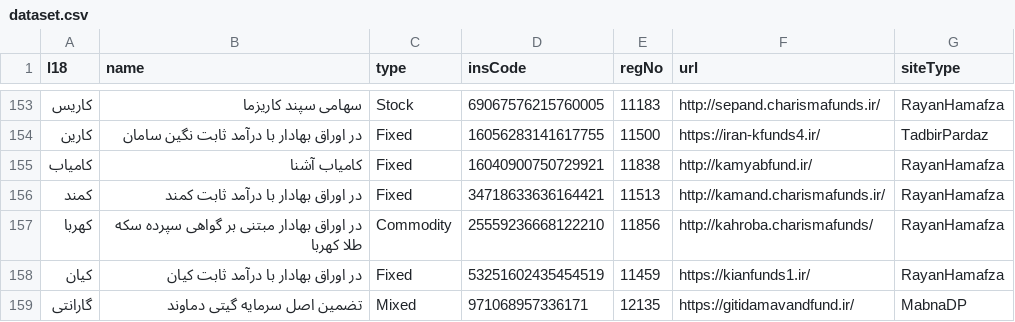
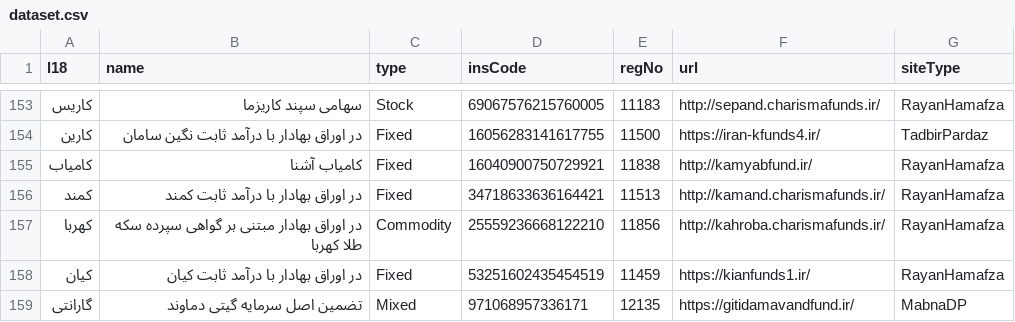
Before and after one commit to 5j9/iranetf, a CSV file: iranetf/dataset.csv, drawn as a sheet; only a part is shown, gaps mark what is left out.

Commit message:
fix(dataset): add missing .ir suffix to kahroba url

```diff
--- a/iranetf/dataset.csv
+++ b/iranetf/dataset.csv
@@ -156,3 +156,3 @@
 کمند,در اوراق بهادار با درآمد ثابت کمند,Fixed,34718633636164421,11513,http://kamand.charismafunds.ir/,RayanHamafza
-کهربا,در اوراق بهادار مبتنی بر گواهی سپرده سکه طلا کهربا,Commodity,25559236668122210,11856,http://kahroba.charismafunds/,RayanHamafza
+کهربا,در اوراق بهادار مبتنی بر گواهی سپرده سکه طلا کهربا,Commodity,25559236668122210,11856,http://kahroba.charismafunds.ir/,RayanHamafza
 کیان,در اوراق بهادار با درآمد ثابت کیان,Fixed,53251602435454519,11459,https://kianfunds1.ir/,RayanHamafza
```
